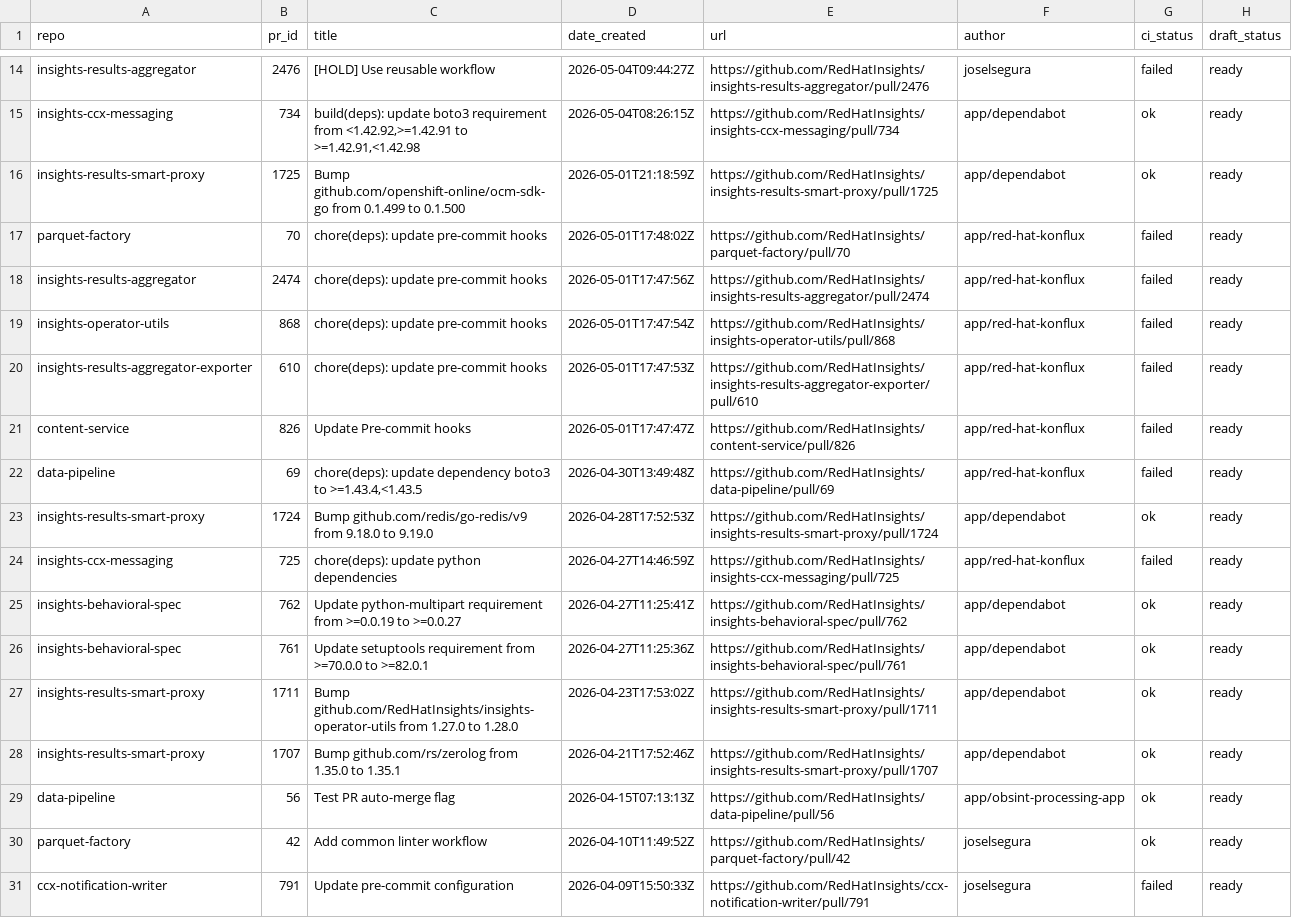
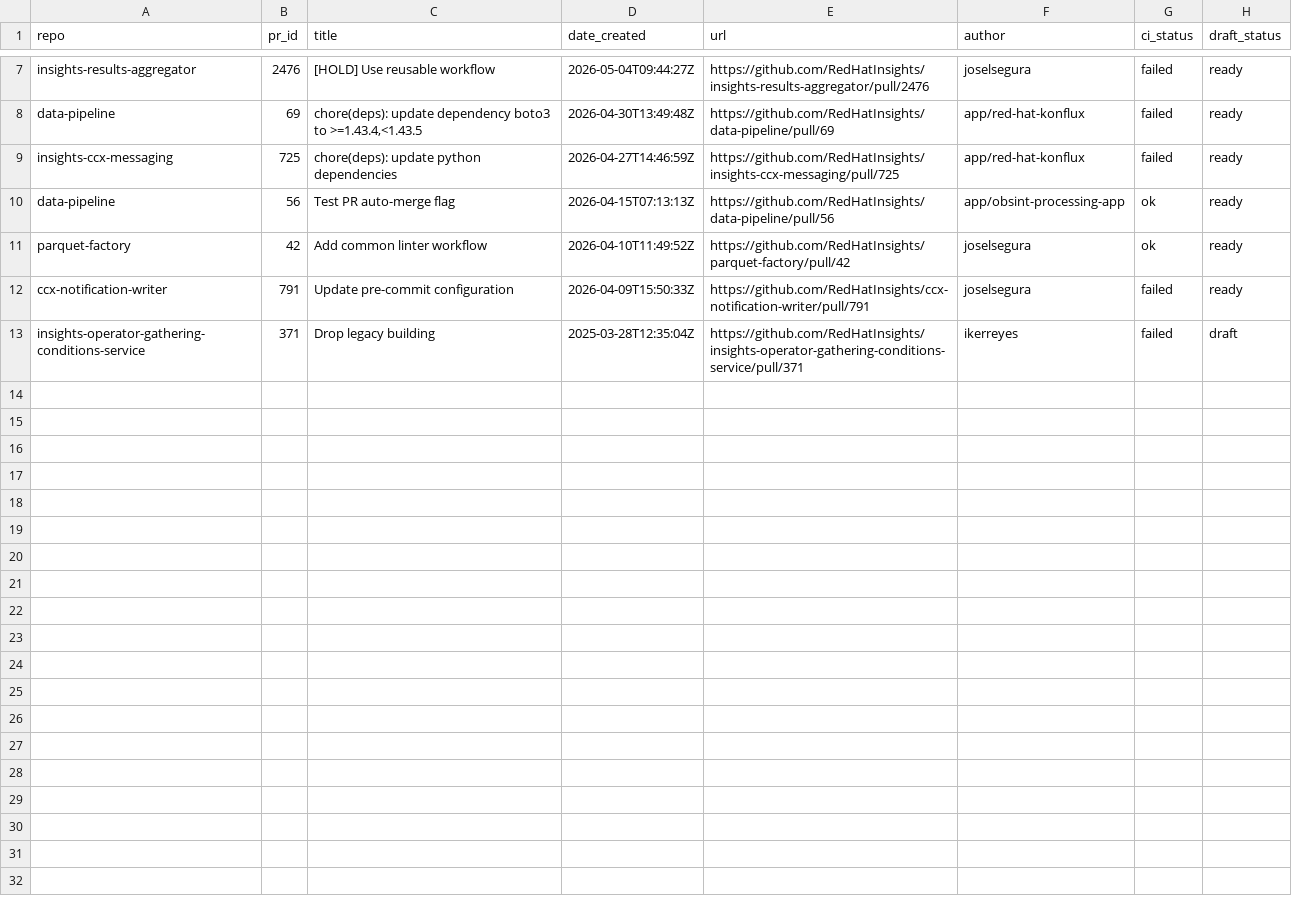
Before and after one commit to RedHatInsights/processing-tools, a CSV file: open_mr_pr/github/open-prs.csv, drawn as a sheet; only a part is shown, gaps mark what is left out; the shorter side is filled out with more unchanged rows; removed rows and columns are numbered as before the commit, all else as after; the diff covers the shown part only; the diff names each change by its address in the sheet, - before the commit and + after, or states it on an @@ line.

```diff
--- a/open_mr_pr/github/open-prs.csv
+++ b/open_mr_pr/github/open-prs.csv
-row 15: insights-ccx-messaging | 734 | build(deps): update boto3 requirement from <1.42.92,>=1.42.91 to >=1.42.91,<1.42.98 | 2026-05-04T08:26:15Z | https://github.com/RedHatInsights/insights-ccx-messaging/pull/734 | app/dependabot | ok | ready
-row 16: insights-results-smart-proxy | 1725 | Bump github.com/openshift-online/ocm-sdk-go from 0.1.499 to 0.1.500 | 2026-05-01T21:18:59Z | https://github.com/RedHatInsights/insights-results-smart-proxy/pull/1725 | app/dependabot | ok | ready
-row 17: parquet-factory | 70 | chore(deps): update pre-commit hooks | 2026-05-01T17:48:02Z | https://github.com/RedHatInsights/parquet-factory/pull/70 | app/red-hat-konflux | failed | ready
-row 18: insights-results-aggregator | 2474 | chore(deps): update pre-commit hooks | 2026-05-01T17:47:56Z | https://github.com/RedHatInsights/insights-results-aggregator/pull/2474 | app/red-hat-konflux | failed | ready
-row 19: insights-operator-utils | 868 | chore(deps): update pre-commit hooks | 2026-05-01T17:47:54Z | https://github.com/RedHatInsights/insights-operator-utils/pull/868 | app/red-hat-konflux | failed | ready
-row 20: insights-results-aggregator-exporter | 610 | chore(deps): update pre-commit hooks | 2026-05-01T17:47:53Z | https://github.com/RedHatInsights/insights-results-aggregator-exporter/pull/610 | app/red-hat-konflux | failed | ready
-row 21: content-service | 826 | Update Pre-commit hooks | 2026-05-01T17:47:47Z | https://github.com/RedHatInsights/content-service/pull/826 | app/red-hat-konflux | failed | ready
-row 23: insights-results-smart-proxy | 1724 | Bump github.com/redis/go-redis/v9 from 9.18.0 to 9.19.0 | 2026-04-28T17:52:53Z | https://github.com/RedHatInsights/insights-results-smart-proxy/pull/1724 | app/dependabot | ok | ready
-row 25: insights-behavioral-spec | 762 | Update python-multipart requirement from >=0.0.19 to >=0.0.27 | 2026-04-27T11:25:41Z | https://github.com/RedHatInsights/insights-behavioral-spec/pull/762 | app/dependabot | ok | ready
-row 26: insights-behavioral-spec | 761 | Update setuptools requirement from >=70.0.0 to >=82.0.1 | 2026-04-27T11:25:36Z | https://github.com/RedHatInsights/insights-behavioral-spec/pull/761 | app/dependabot | ok | ready
-row 27: insights-results-smart-proxy | 1711 | Bump github.com/RedHatInsights/insights-operator-utils from 1.27.0 to 1.28.0 | 2026-04-23T17:53:02Z | https://github.com/RedHatInsights/insights-results-smart-proxy/pull/1711 | app/dependabot | ok | ready
-row 28: insights-results-smart-proxy | 1707 | Bump github.com/rs/zerolog from 1.35.0 to 1.35.1 | 2026-04-21T17:52:46Z | https://github.com/RedHatInsights/insights-results-smart-proxy/pull/1707 | app/dependabot | ok | ready
```
Also changed, not shown: 3 added rows and 10 removed rows elsewhere in this file, 3 other files.
